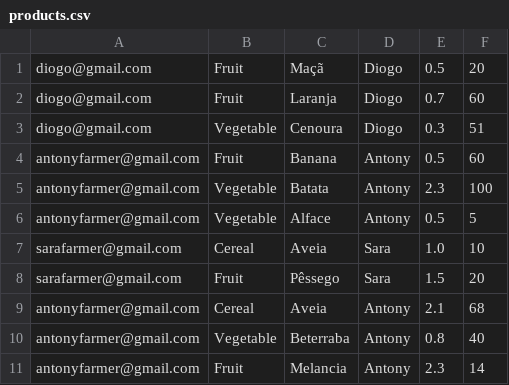
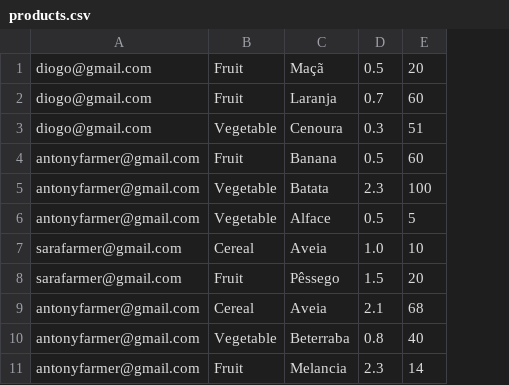
Before and after one commit to Farmers-Market-UPT/farmers-market, a CSV file: FarmersMarket/data/products.csv, drawn as a sheet; the diff names each change by its address in the sheet, - before the commit and + after, or states it on an @@ line.

Commit message:
Fixed farmer product farmer id

```diff
--- a/FarmersMarket/data/products.csv
+++ b/FarmersMarket/data/products.csv
-column D, rows 1-11: Diogo | Diogo | Diogo | Antony | Antony | Antony | Sara | Sara | Antony | Antony | Antony
```
Also changed, not shown: 4 other files.
